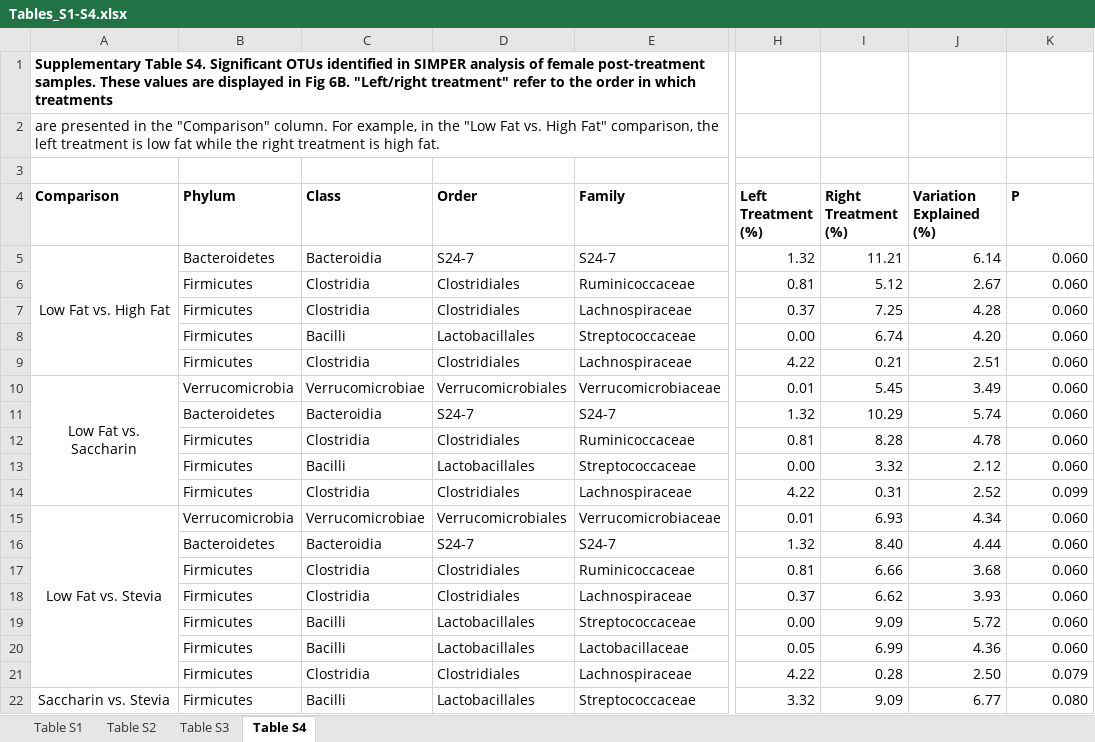
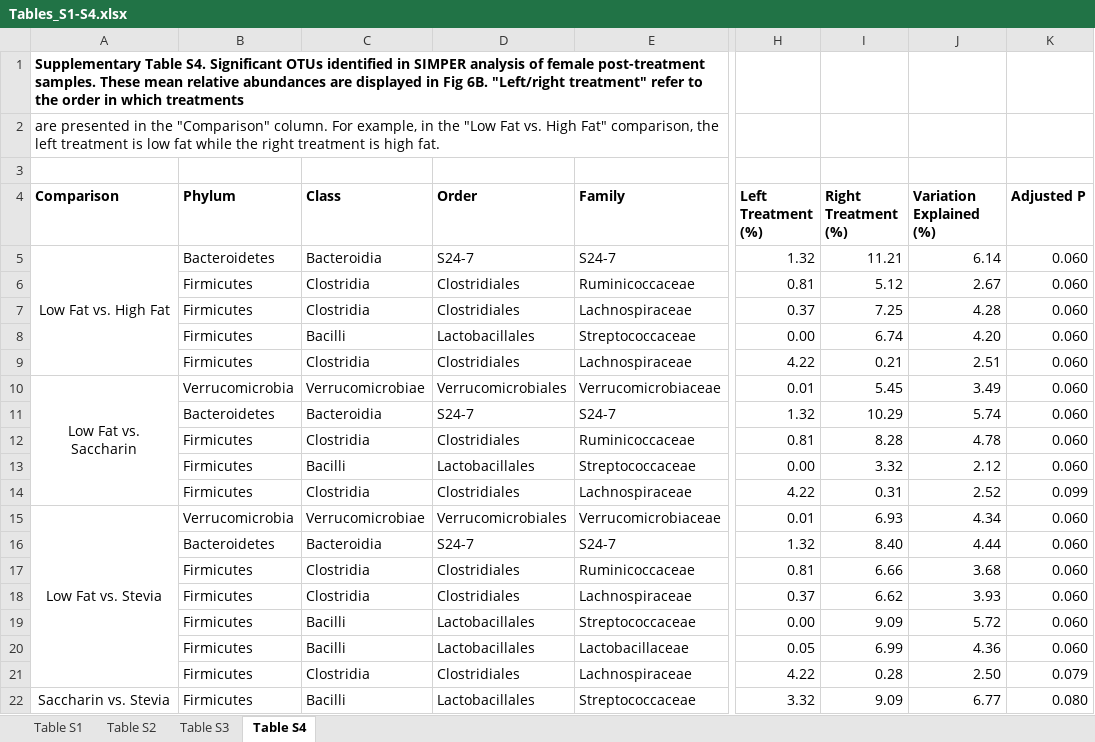
Before and after one commit to ednachiang/Stevia, an Excel workbook: plots/Tables_S1-S4.xlsx, sheet Table S4, drawn as a sheet; only a part is shown, gaps mark what is left out; values as stored, in another font and other column widths than the file's, no borders; the diff names each change by its address in the sheet, - before the commit and + after, or states it on an @@ line.

Commit message:
Relabeled tables to include mean rel abund in legend

```diff
--- a/plots/Tables_S1-S4.xlsx (sheet Table S4)
+++ b/plots/Tables_S1-S4.xlsx (sheet Table S4)
-A1 (Comparison): …samples. These values are displayed…
+A1 (Comparison): …samples. These mean relative abundances are displayed…
-K4: P
+K4: Adjusted P
```
Also changed, not shown: sheet Table S2, sheet Table S3, sheet Table S1.
